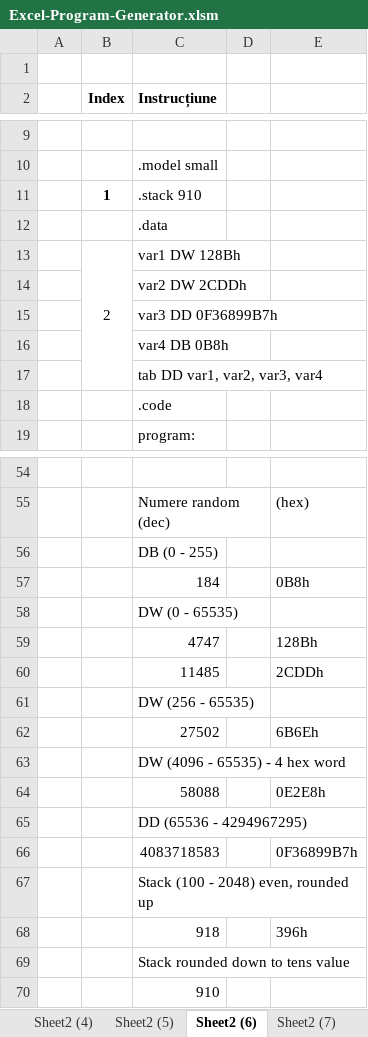
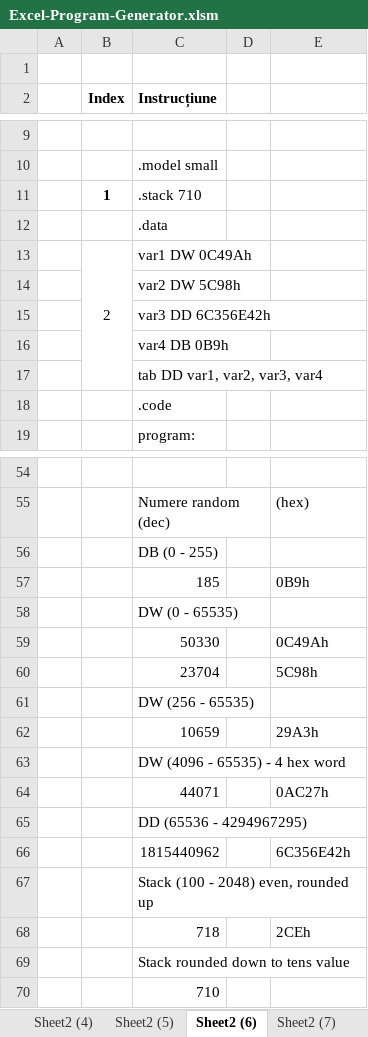
Before and after one commit to alexxmatei/Laborator-Programare-in-Limbaj-de-Asamblare, an Excel workbook: Excel-Program-Generator/Excel-Program-Generator.xlsm, sheet Sheet2 (6), drawn as a sheet; only a part is shown, gaps mark what is left out; values as stored, in another font and other column widths than the file's, no borders; removed rows and columns are numbered as before the commit, all else as after; the diff names each change by its address in the sheet, - before the commit and + after, or states it on an @@ line.

```diff
--- a/Excel-Program-Generator/Excel-Program-Generator.xlsm (sheet Sheet2 (6))
+++ b/Excel-Program-Generator/Excel-Program-Generator.xlsm (sheet Sheet2 (6))
-C11 (Instrucțiune): .stack 910
+C11 (Instrucțiune): .stack 710
-C13 (Instrucțiune): var1 DW 128Bh
+C13 (Instrucțiune): var1 DW 0C49Ah
-C14 (Instrucțiune): var2 DW 2CDDh
+C14 (Instrucțiune): var2 DW 5C98h
-C15 (Instrucțiune): var3 DD 0F36899B7h
+C15 (Instrucțiune): var3 DD 6C356E42h
-C16 (Instrucțiune): var4 DB 0B8h
+C16 (Instrucțiune): var4 DB 0B9h
-row 57:  |  | 184 |  | 0B8h
+row 57:  |  | 185 |  | 0B9h
-row 59:  |  | 4747 |  | 128Bh
-row 60:  |  | 11485 |  | 2CDDh
+row 59:  |  | 50330 |  | 0C49Ah
+row 60:  |  | 23704 |  | 5C98h
-row 62:  |  | 27502 |  | 6B6Eh
+row 62:  |  | 10659 |  | 29A3h
-row 64:  |  | 58088 |  | 0E2E8h
+row 64:  |  | 44071 |  | 0AC27h
-row 66:  |  | 4083718583 |  | 0F36899B7h
+row 66:  |  | 1815440962 |  | 6C356E42h
-row 68:  |  | 918 |  | 396h
+row 68:  |  | 718 |  | 2CEh
-C70 (Instrucțiune): 910
+C70 (Instrucțiune): 710
```
Also changed, not shown: sheet Sheet2 (12), sheet Sheet2 (14), sheet Sheet2 (11), sheet Sheet2 (13), sheet Sheet2 (9), sheet Sheet2 (10), 5 more sheets, other sheet tabs, formulas that keep their value.
